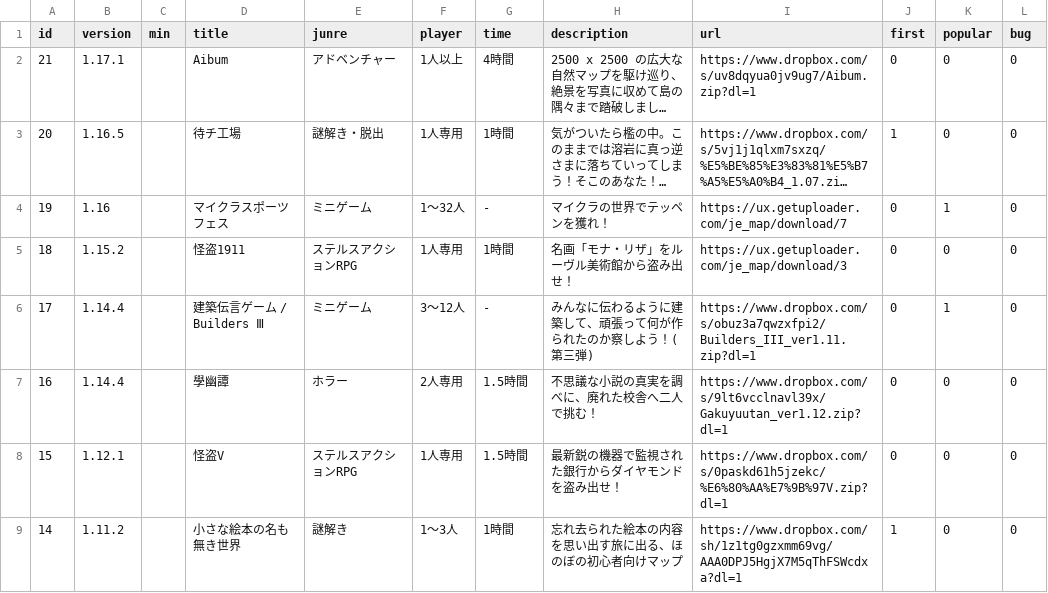
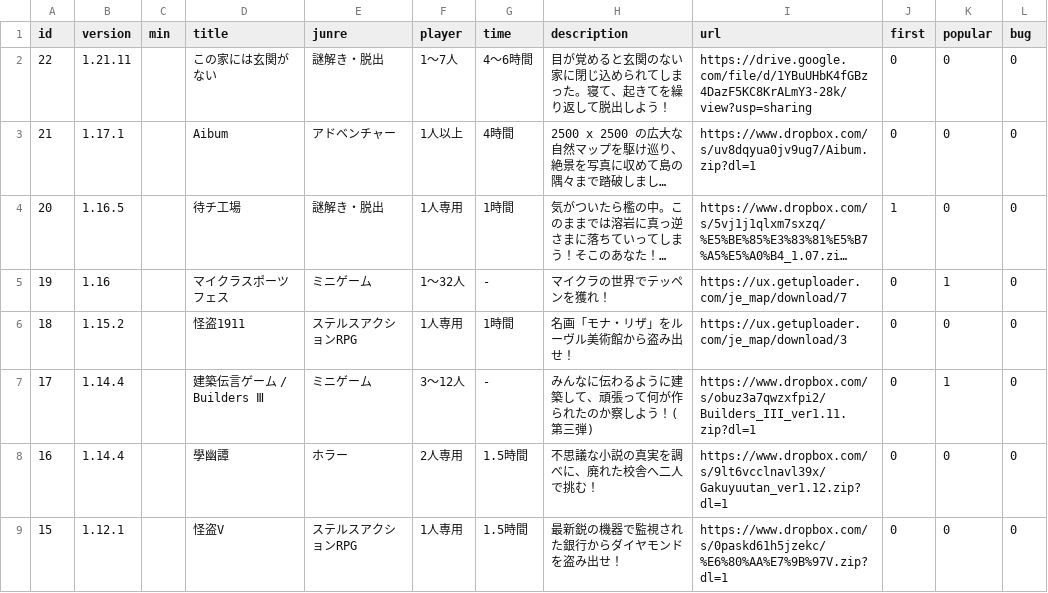
Before and after one commit to Cres333/world, a CSV file: public/assets/maps.csv, drawn as a sheet; only a part is shown; the shorter side is filled out with more unchanged rows; long unchanged cells end in …; the diff names each change by its address in the sheet, - before the commit and + after, or states it on an @@ line.

Commit message:
update map

```diff
--- a/public/assets/maps.csv
+++ b/public/assets/maps.csv
+row 2: 22 | 1.21.11 |  | この家には玄関がない | 謎解き・脱出 | 1～7人 | 4～6時間 | 目が覚めると玄関のない家に閉じ込められてしまった。寝て、起きてを繰り返して脱出しよう！ | https://drive.google.com/file/d/1YBuUHbK4fGBz4DazF5KC8KrALmY3-28k/view?usp=sharing | 0 | 0 | 0
```
